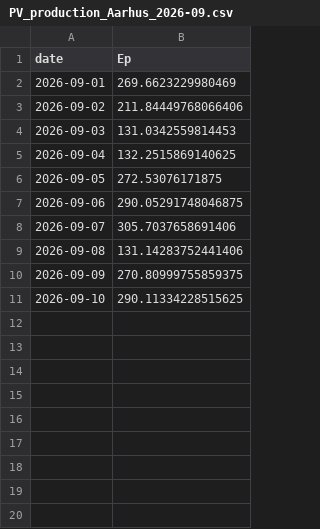
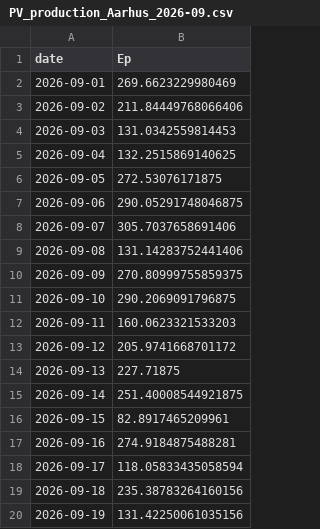
Before and after one commit to ebbekyhl/UEF-PV-Production, a CSV file: data/PV_production_Aarhus_2026-09.csv, drawn as a sheet.

```diff
--- a/data/PV_production_Aarhus_2026-09.csv
+++ b/data/PV_production_Aarhus_2026-09.csv
@@ -10,2 +10,11 @@ date;Ep
 2026-09-09;270.80999755859375
-2026-09-10;290.11334228515625
+2026-09-10;290.2069091796875
+2026-09-11;160.0623321533203
+2026-09-12;205.9741668701172
+2026-09-13;227.71875
+2026-09-14;251.40008544921875
+2026-09-15;82.8917465209961
+2026-09-16;274.9184875488281
+2026-09-17;118.05833435058594
+2026-09-18;235.38783264160156
+2026-09-19;131.42250061035156
```
Also changed, not shown: data/PV_monthly_production_full_period.csv, data/compiled_data.csv, 5 other files.
